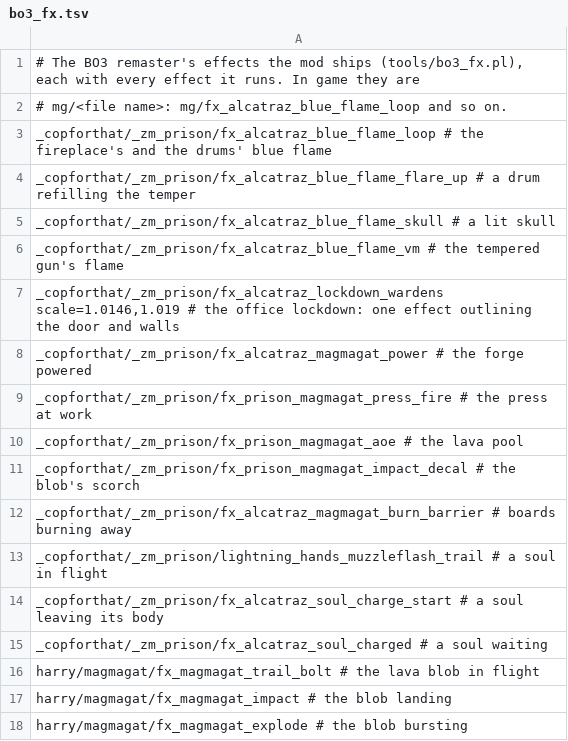
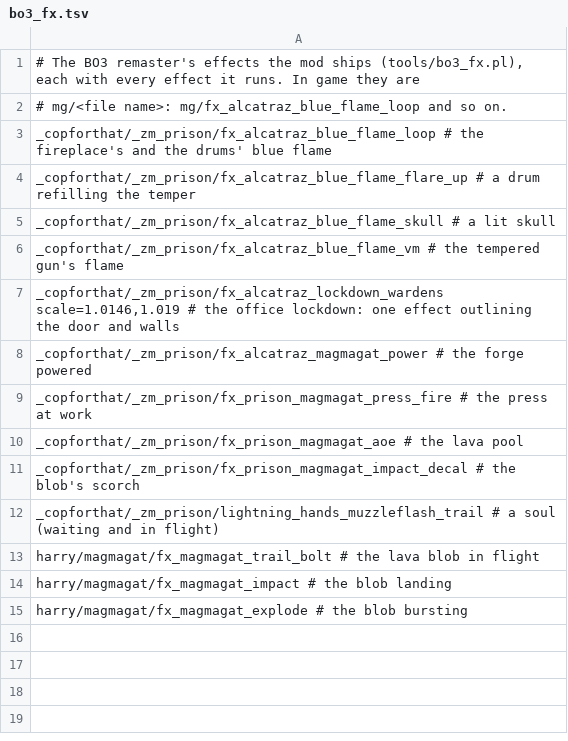
Before and after one commit to lborruto/t6_motd_magmagat, a TSV file: tools/assets/bo3_fx.tsv, drawn as a sheet.

```diff
--- a/tools/assets/bo3_fx.tsv
+++ b/tools/assets/bo3_fx.tsv
@@ -11,6 +11,3 @@ _copforthat/_zm_prison/fx_prison_magmagat_aoe               # the lava pool
 _copforthat/_zm_prison/fx_prison_magmagat_impact_decal      # the blob's scorch
-_copforthat/_zm_prison/fx_alcatraz_magmagat_burn_barrier    # boards burning away
-_copforthat/_zm_prison/lightning_hands_muzzleflash_trail    # a soul in flight
-_copforthat/_zm_prison/fx_alcatraz_soul_charge_start        # a soul leaving its body
-_copforthat/_zm_prison/fx_alcatraz_soul_charged             # a soul waiting
+_copforthat/_zm_prison/lightning_hands_muzzleflash_trail    # a soul (waiting and in flight)
 harry/magmagat/fx_magmagat_trail_bolt                       # the lava blob in flight
```
Also changed, not shown: 14 other files.
